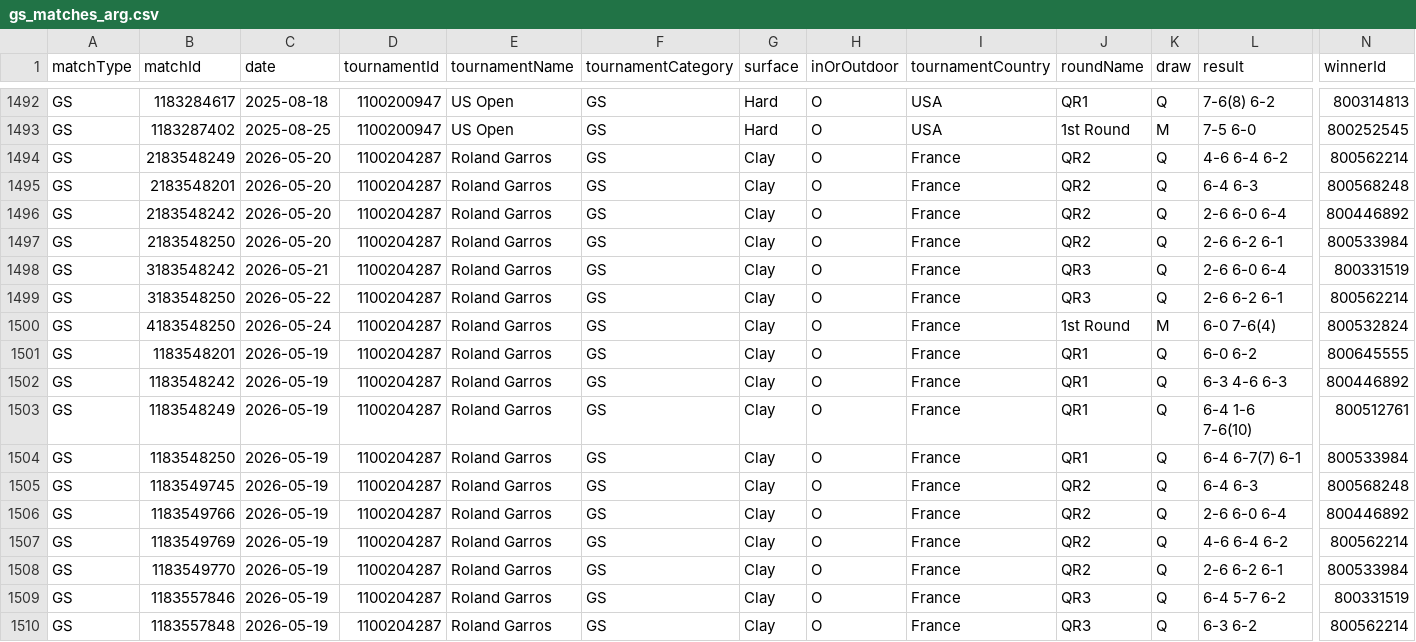
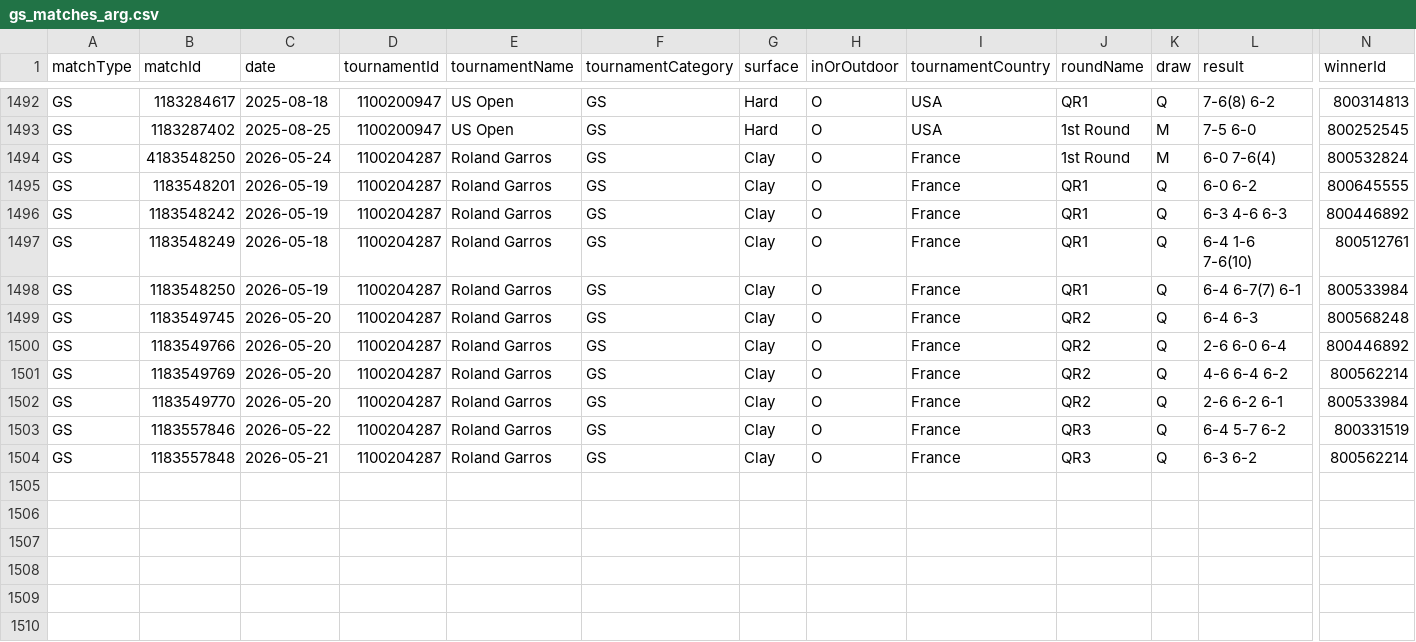
Before and after one commit to tomistgg/tenis-fem-arg, a CSV file: data/gs_matches_arg.csv, drawn as a sheet; only a part is shown, gaps mark what is left out; removed rows and columns are numbered as before the commit, all else as after; rows hold the shown columns only; the diff names each change by its address in the sheet, - before the commit and + after, or states it on an @@ line.

Commit message:
fix dates for GS matches RG 2026

```diff
--- a/data/gs_matches_arg.csv
+++ b/data/gs_matches_arg.csv
-row 1494: GS | 2183548249 | 2026-05-20 | 1100204287 | Roland Garros | GS | Clay | O | France | QR2 | Q | 4-6 6-4 6-2 | 800562214
-row 1495: GS | 2183548201 | 2026-05-20 | 1100204287 | Roland Garros | GS | Clay | O | France | QR2 | Q | 6-4 6-3 | 800568248
-row 1496: GS | 2183548242 | 2026-05-20 | 1100204287 | Roland Garros | GS | Clay | O | France | QR2 | Q | 2-6 6-0 6-4 | 800446892
-row 1497: GS | 2183548250 | 2026-05-20 | 1100204287 | Roland Garros | GS | Clay | O | France | QR2 | Q | 2-6 6-2 6-1 | 800533984
-row 1498: GS | 3183548242 | 2026-05-21 | 1100204287 | Roland Garros | GS | Clay | O | France | QR3 | Q | 2-6 6-0 6-4 | 800331519
-row 1499: GS | 3183548250 | 2026-05-22 | 1100204287 | Roland Garros | GS | Clay | O | France | QR3 | Q | 2-6 6-2 6-1 | 800562214
-C1497 (date): 2026-05-19
+C1497 (date): 2026-05-18
-C1499:C1502 (date): 2026-05-19
+C1499:C1502 (date): 2026-05-20
-C1503 (date): 2026-05-19
+C1503 (date): 2026-05-22
-C1504 (date): 2026-05-19
+C1504 (date): 2026-05-21
```
